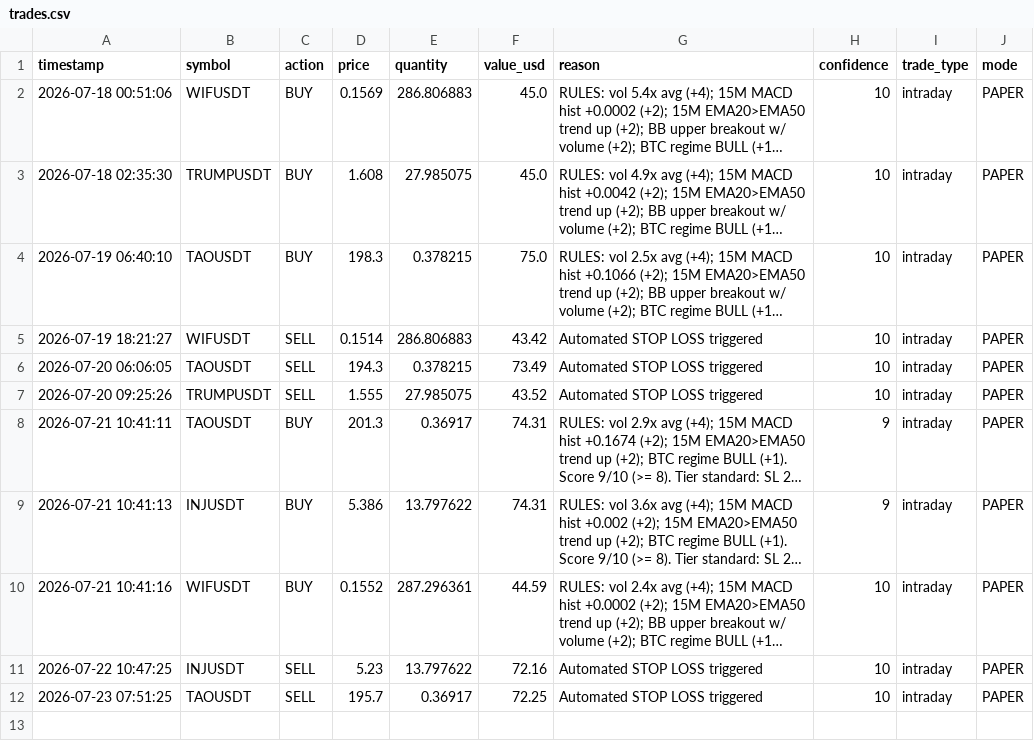
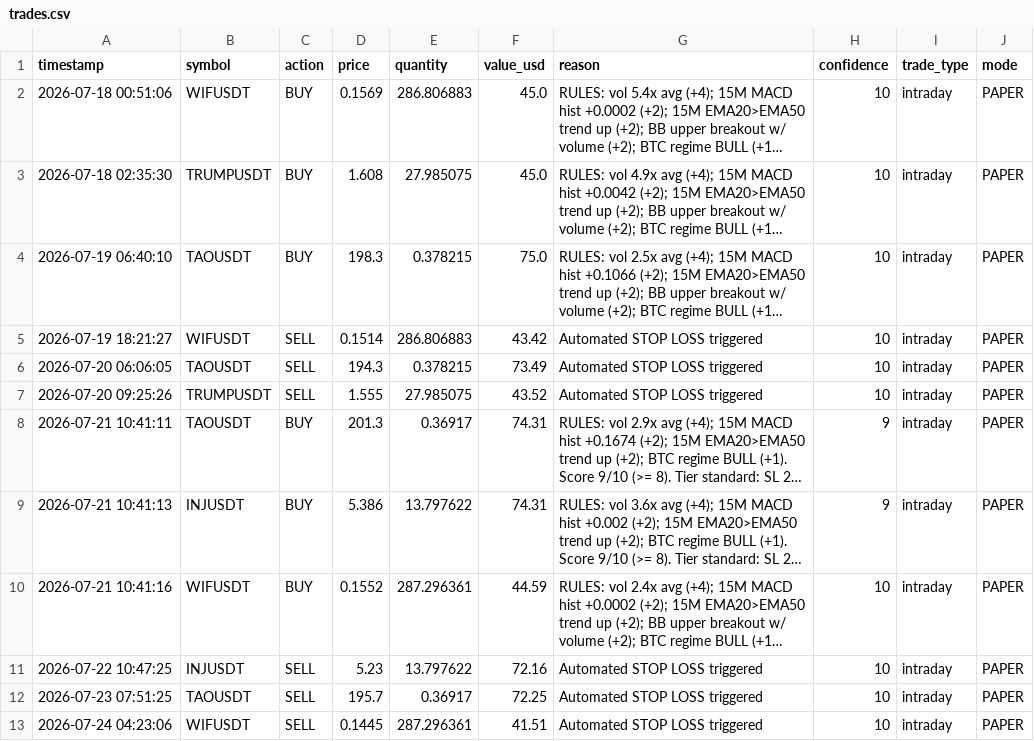
Before and after one commit to novaigtools/trading-agent, a CSV file: trades.csv, drawn as a sheet; long unchanged cells end in ….

```diff
--- a/trades.csv
+++ b/trades.csv
@@ -12 +12,2 @@ timestamp,symbol,action,price,quantity,value_usd,reason,confidence,trade_type,mo
 2026-07-23 07:51:25,TAOUSDT,SELL,195.7,0.36917,72.25,Automated STOP LOSS triggered,10,intraday,PAPER
+2026-07-24 04:23:06,WIFUSDT,SELL,0.1445,287.296361,41.51,Automated STOP LOSS triggered,10,intraday,PAPER
```
Also changed, not shown: 1 other file.
